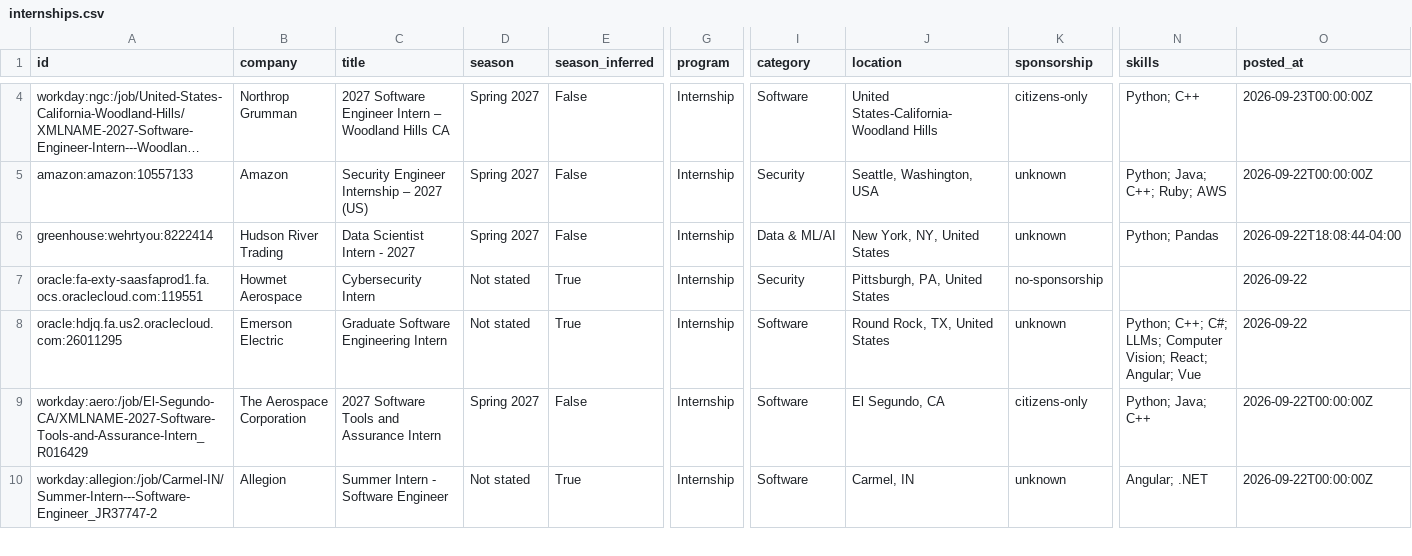
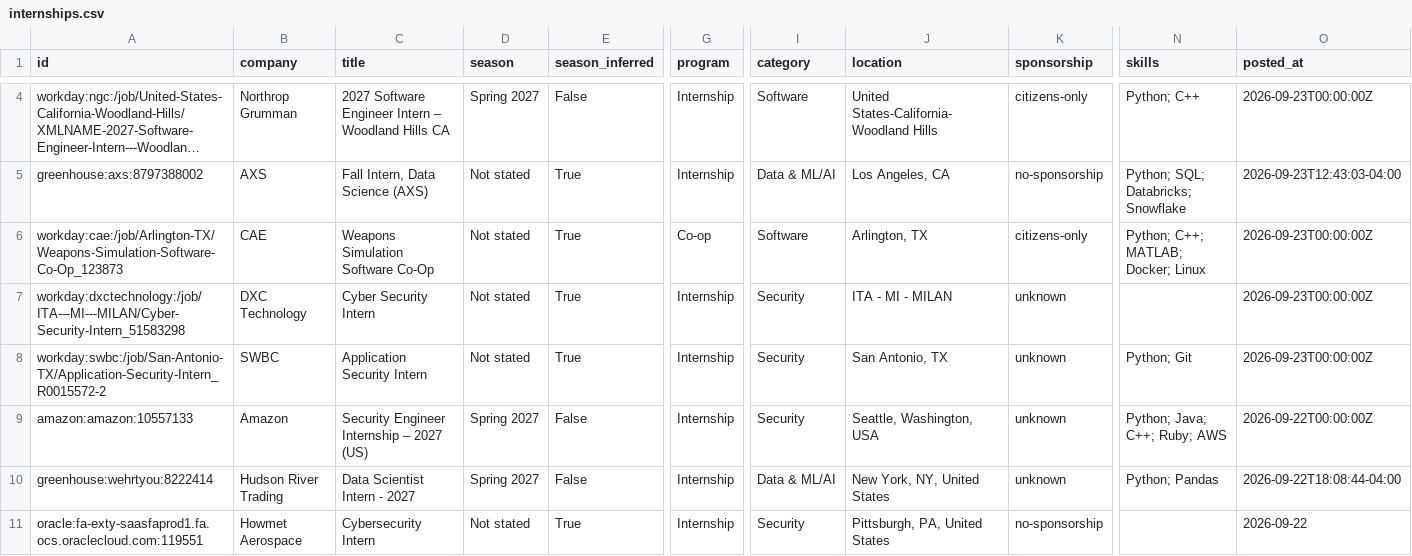
Before and after one commit to HarshaPrakash1/Automated-List-Of-Spring-2027-Tech-Internships, a CSV file: data/internships.csv, drawn as a sheet; only a part is shown, gaps mark what is left out; the shorter side is filled out with more unchanged rows; long unchanged cells end in …; rows hold the shown columns only; the diff covers the shown part only; the diff names each change by its address in the sheet, - before the commit and + after, or states it on an @@ line.

```diff
--- a/data/internships.csv
+++ b/data/internships.csv
+row 5: greenhouse:axs:8797388002 | AXS | Fall Intern, Data Science (AXS) | Not stated | True | Internship | Data & ML/AI | Los Angeles, CA | no-sponsorship | Python; SQL; Databricks; Snowflake | 2026-09-23T12:43:03-04:00
+row 6: workday:cae:/job/Arlington-TX/Weapons-Simulation-Software-Co-Op_123873 | CAE | Weapons Simulation Software Co-Op | Not stated | True | Co-op | Software | Arlington, TX | citizens-only | Python; C++; MATLAB; Docker; Linux | 2026-09-23T00:00:00Z
+row 7: workday:dxctechnology:/job/ITA---MI---MILAN/Cyber-Security-Intern_51583298 | DXC Technology | Cyber Security Intern | Not stated | True | Internship | Security | ITA - MI - MILAN | unknown |  | 2026-09-23T00:00:00Z
+row 8: workday:swbc:/job/San-Antonio-TX/Application-Security-Intern_R0015572-2 | SWBC | Application Security Intern | Not stated | True | Internship | Security | San Antonio, TX | unknown | Python; Git | 2026-09-23T00:00:00Z
```
Also changed, not shown: 1 added row, 2 removed rows and 1 moved row elsewhere in this file, docs/internships.csv, 15 other files.
